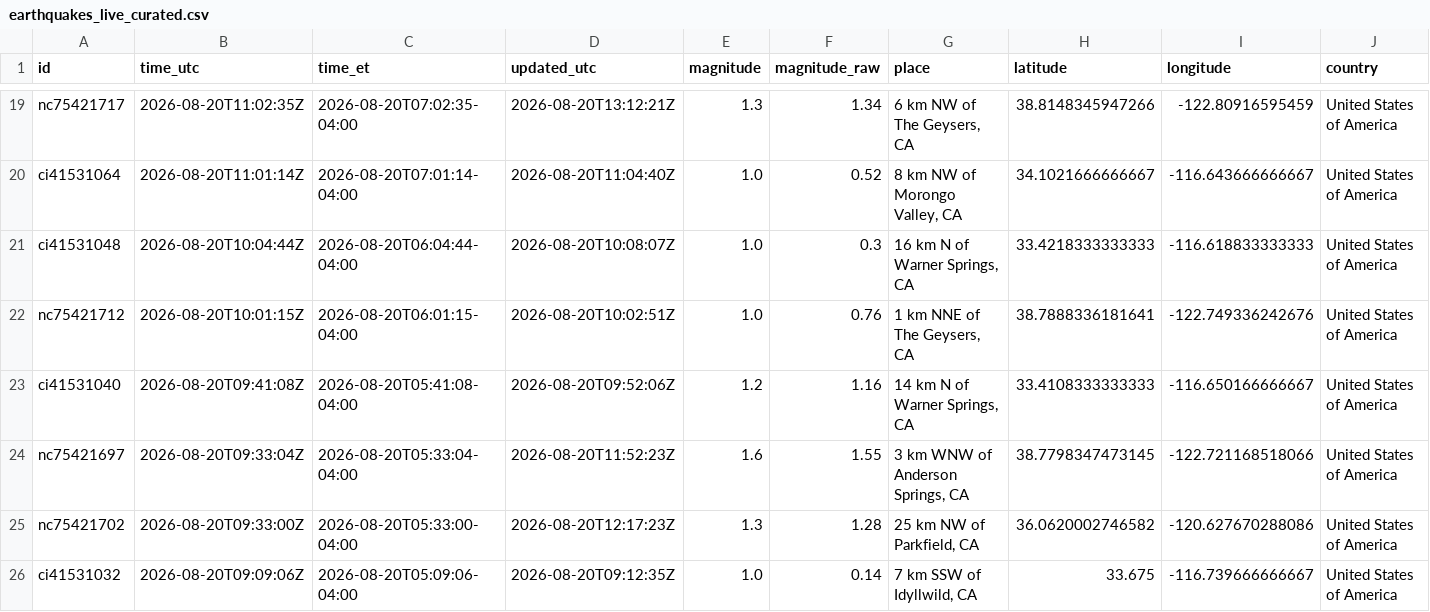
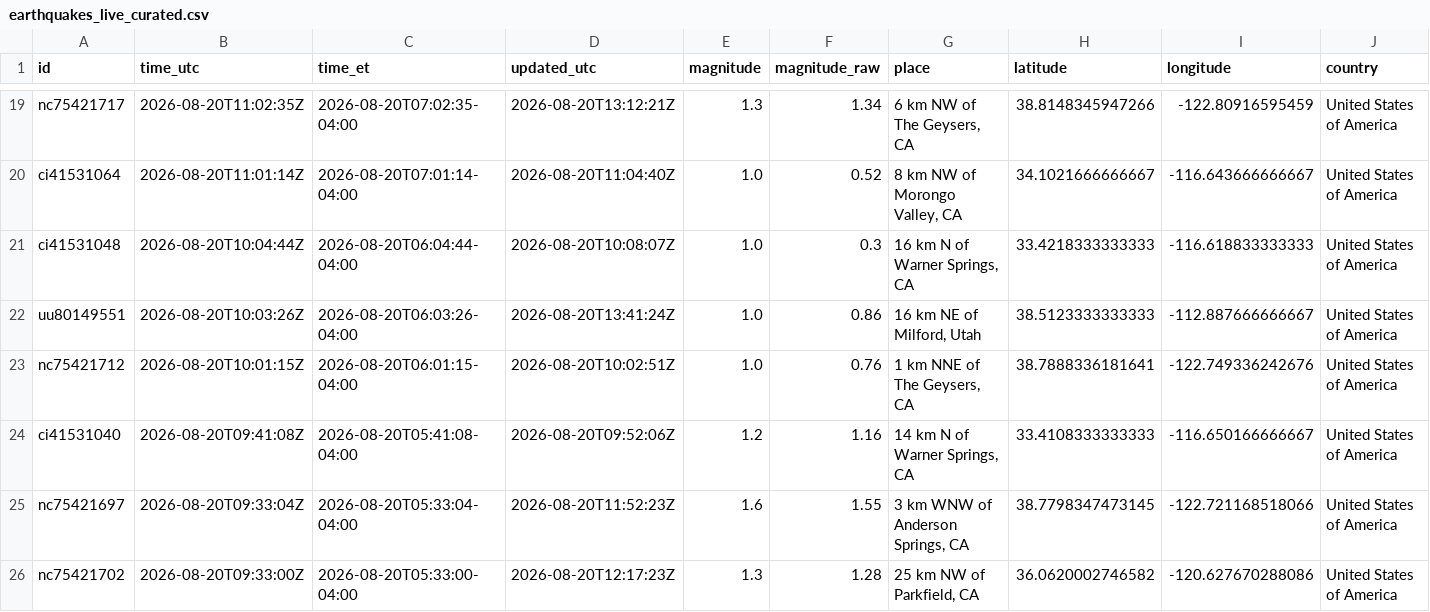
Before and after one commit to IFC-Chalaco/usgs-seismic-dashboard, a CSV file: docs/data/earthquakes_live_curated.csv, drawn as a sheet; only a part is shown, gaps mark what is left out; the shorter side is filled out with more unchanged rows; rows hold the shown columns only; the diff names each change by its address in the sheet, - before the commit and + after, or states it on an @@ line.

```diff
--- a/docs/data/earthquakes_live_curated.csv
+++ b/docs/data/earthquakes_live_curated.csv
+row 22: uu80149551 | 2026-08-20T10:03:26Z | 2026-08-20T06:03:26-04:00 | 2026-08-20T13:41:24Z | 1.0 | 0.86 | 16 km NE of Milford, Utah | 38.5123333333333 | -112.887666666667 | United States of America
```
Also changed, not shown: usgs_seismic_stream/exports/earthquakes_live_curated.csv, 6 other files.
